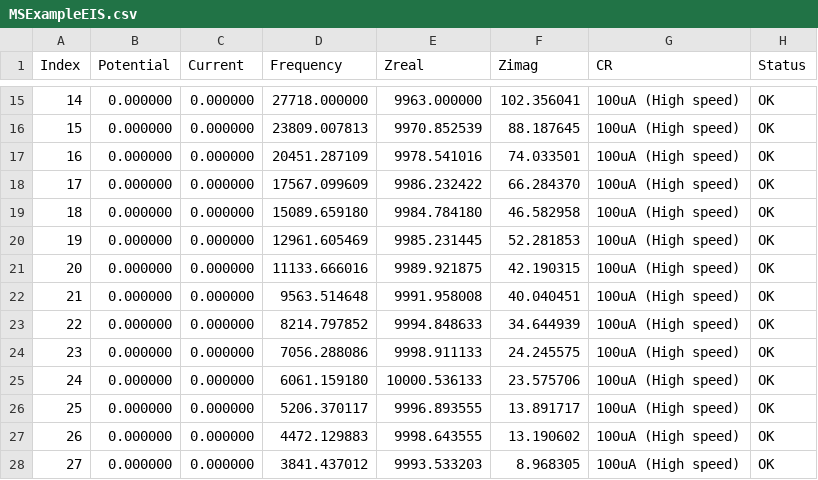
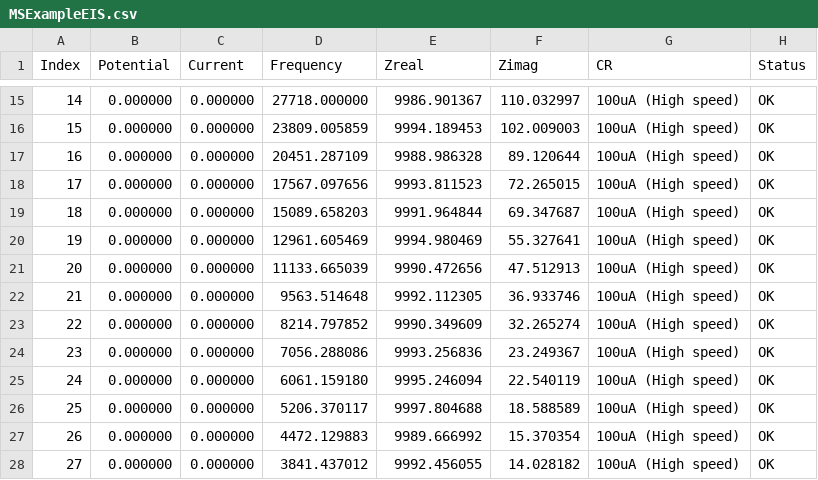
Before and after one commit to PalmSens/MethodSCRIPT_Examples, a CSV file: MethodSCRIPTExample_C/MethodSCRIPTExample_C/Results/MSExampleEIS.csv, drawn as a sheet; only a part is shown, gaps mark what is left out; the diff covers the shown part only.

```diff
--- a/MethodSCRIPTExample_C/MethodSCRIPTExample_C/Results/MSExampleEIS.csv
+++ b/MethodSCRIPTExample_C/MethodSCRIPTExample_C/Results/MSExampleEIS.csv
@@ -15,14 +15,14 @@ Index,Potential,Current,Frequency,Zreal,Zimag,CR,Status
-14,0.000000,0.000000,27718.000000,9963.000000,102.356041,100uA (High speed),OK
-15,0.000000,0.000000,23809.007813,9970.852539,88.187645,100uA (High speed),OK
-16,0.000000,0.000000,20451.287109,9978.541016,74.033501,100uA (High speed),OK
-17,0.000000,0.000000,17567.099609,9986.232422,66.284370,100uA (High speed),OK
-18,0.000000,0.000000,15089.659180,9984.784180,46.582958,100uA (High speed),OK
-19,0.000000,0.000000,12961.605469,9985.231445,52.281853,100uA (High speed),OK
-20,0.000000,0.000000,11133.666016,9989.921875,42.190315,100uA (High speed),OK
-21,0.000000,0.000000,9563.514648,9991.958008,40.040451,100uA (High speed),OK
-22,0.000000,0.000000,8214.797852,9994.848633,34.644939,100uA (High speed),OK
-23,0.000000,0.000000,7056.288086,9998.911133,24.245575,100uA (High speed),OK
-24,0.000000,0.000000,6061.159180,10000.536133,23.575706,100uA (High speed),OK
-25,0.000000,0.000000,5206.370117,9996.893555,13.891717,100uA (High speed),OK
-26,0.000000,0.000000,4472.129883,9998.643555,13.190602,100uA (High speed),OK
-27,0.000000,0.000000,3841.437012,9993.533203,8.968305,100uA (High speed),OK
+14,0.000000,0.000000,27718.000000,9986.901367,110.032997,100uA (High speed),OK
+15,0.000000,0.000000,23809.005859,9994.189453,102.009003,100uA (High speed),OK
+16,0.000000,0.000000,20451.287109,9988.986328,89.120644,100uA (High speed),OK
+17,0.000000,0.000000,17567.097656,9993.811523,72.265015,100uA (High speed),OK
+18,0.000000,0.000000,15089.658203,9991.964844,69.347687,100uA (High speed),OK
+19,0.000000,0.000000,12961.605469,9994.980469,55.327641,100uA (High speed),OK
+20,0.000000,0.000000,11133.665039,9990.472656,47.512913,100uA (High speed),OK
+21,0.000000,0.000000,9563.514648,9992.112305,36.933746,100uA (High speed),OK
+22,0.000000,0.000000,8214.797852,9990.349609,32.265274,100uA (High speed),OK
+23,0.000000,0.000000,7056.288086,9993.256836,23.249367,100uA (High speed),OK
+24,0.000000,0.000000,6061.159180,9995.246094,22.540119,100uA (High speed),OK
+25,0.000000,0.000000,5206.370117,9997.804688,18.588589,100uA (High speed),OK
+26,0.000000,0.000000,4472.129883,9989.666992,15.370354,100uA (High speed),OK
+27,0.000000,0.000000,3841.437012,9992.456055,14.028182,100uA (High speed),OK
```
Also changed, not shown: 81 edited cells elsewhere in this file, 11 other files.
